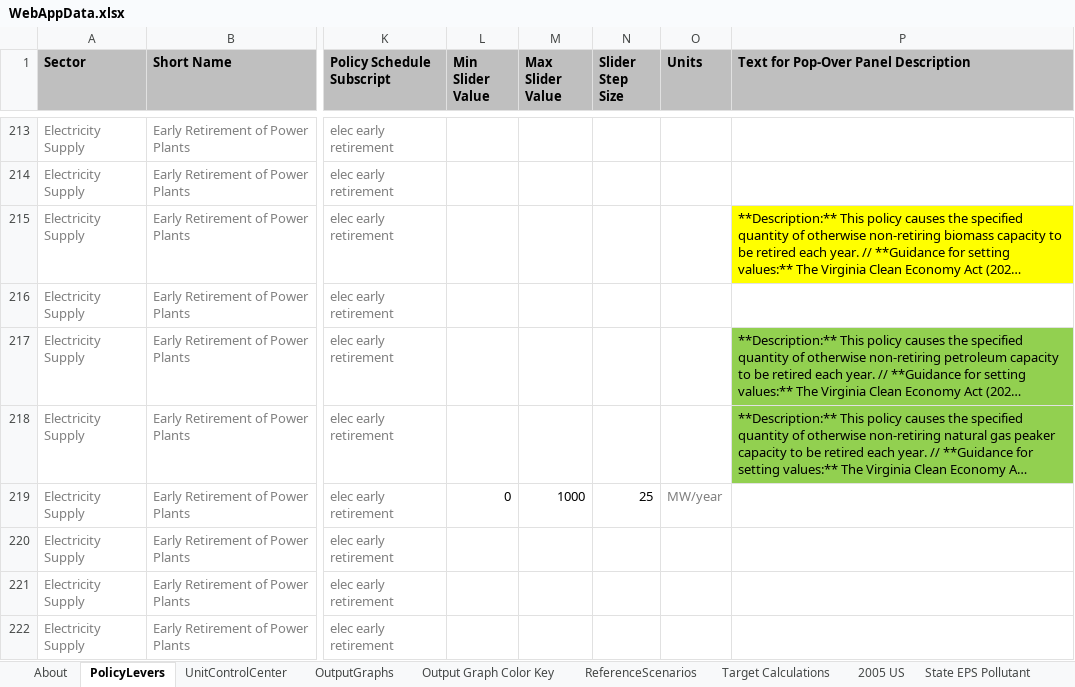
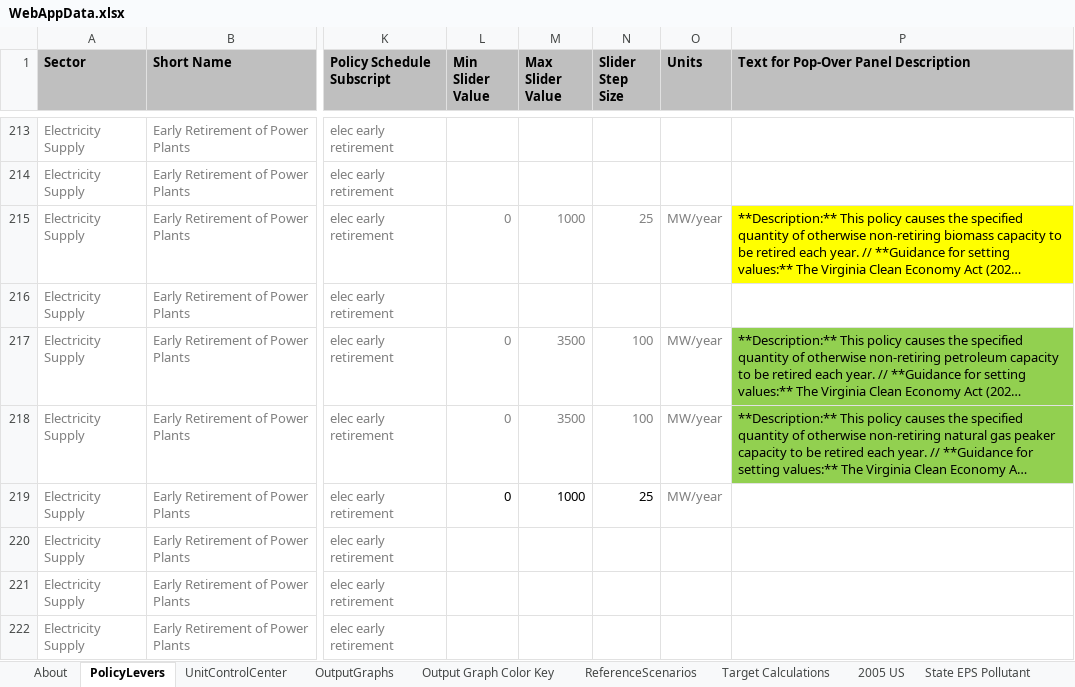
Before and after one commit to EnergyInnovation/eps-virginia, an Excel workbook: WebAppData.xlsx, sheet PolicyLevers, drawn as a sheet; only a part is shown, gaps mark what is left out; long unchanged cells end in …; values as stored, in another font and other column widths than the file's, no borders; conditional formats not drawn; the diff names each change by its address in the sheet, - before the commit and + after, or states it on an @@ line.

Commit message:
Updated webapp data with retirements

```diff
--- a/WebAppData.xlsx (sheet PolicyLevers)
+++ b/WebAppData.xlsx (sheet PolicyLevers)
-L215 (Min Slider Value): (empty)
+L215 (Min Slider Value): 0
-M215 (Max Slider Value): (empty)
+M215 (Max Slider Value): 1000
-N215 (Slider Step Size): (empty)
+N215 (Slider Step Size): 25
-O215 (Units): (empty)
+O215 (Units): MW/year
-L217:L218 (Min Slider Value): (empty)
+L217:L218 (Min Slider Value): 0
-M217:M218 (Max Slider Value): (empty)
+M217:M218 (Max Slider Value): 3500
-N217:N218 (Slider Step Size): (empty)
+N217:N218 (Slider Step Size): 100
-O217:O218 (Units): (empty)
+O217:O218 (Units): MW/year
```
